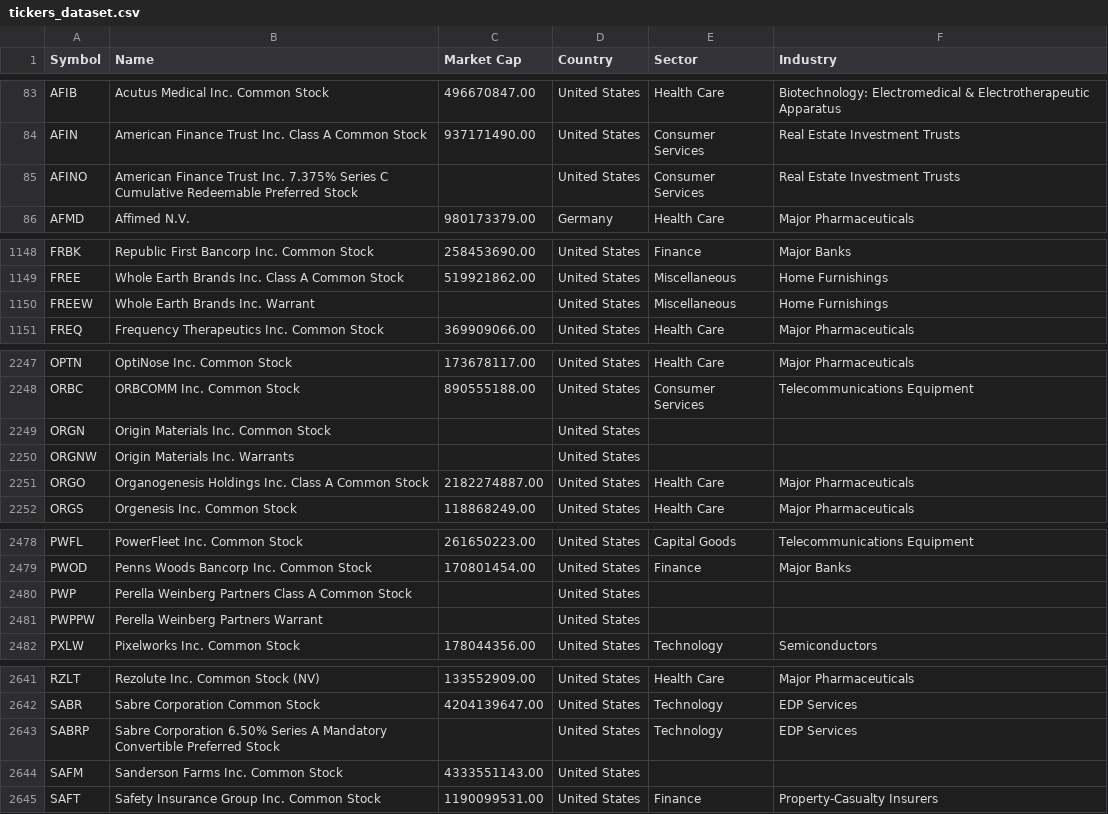
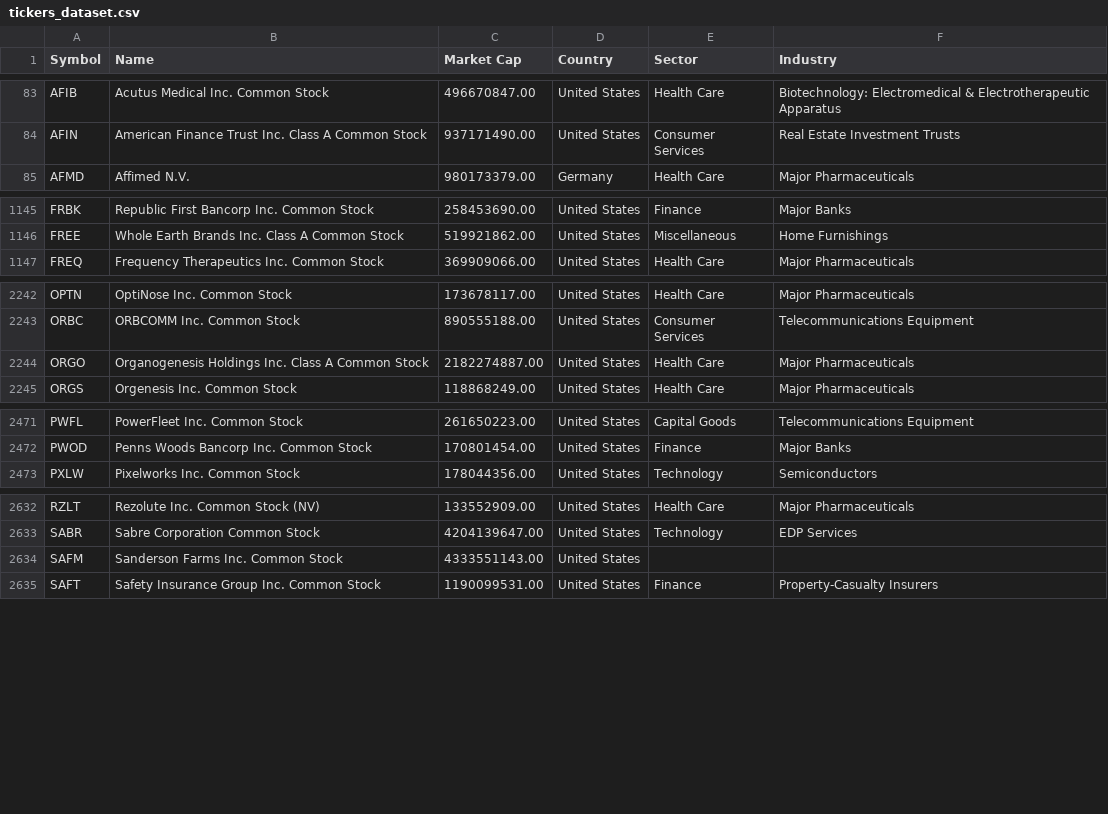
Before and after one commit to saadxan/ExchangeBuddy, a CSV file: tickers_dataset.csv, drawn as a sheet; only a part is shown, gaps mark what is left out; the diff covers the shown part only.

```diff
--- a/tickers_dataset.csv
+++ b/tickers_dataset.csv
@@ -84,3 +84,2 @@ AFIB,Acutus Medical Inc. Common Stock,496670847.00,United States,Health Care,Bio
 AFIN,American Finance Trust Inc. Class A Common Stock,937171490.00,United States,Consumer Services,Real Estate Investment Trusts
-AFINO,American Finance Trust Inc. 7.375% Series C Cumulative Redeemable Preferred Stock,,United States,Consumer Services,Real Estate Investment Trusts
 AFMD,Affimed N.V.,980173379.00,Germany,Health Care,Major Pharmaceuticals
@@ -1149,3 +1146,2 @@ FRBK,Republic First Bancorp Inc. Common Stock,258453690.00,United States,Finance
 FREE,Whole Earth Brands Inc. Class A Common Stock,519921862.00,United States,Miscellaneous,Home Furnishings
-FREEW,Whole Earth Brands Inc. Warrant,,United States,Miscellaneous,Home Furnishings
 FREQ,Frequency Therapeutics Inc. Common Stock,369909066.00,United States,Health Care,Major Pharmaceuticals
@@ -2248,4 +2243,2 @@ OPTN,OptiNose Inc. Common Stock,173678117.00,United States,Health Care,Major Pha
 ORBC,ORBCOMM Inc. Common Stock,890555188.00,United States,Consumer Services,Telecommunications Equipment
-ORGN,Origin Materials Inc. Common Stock,,United States,,
-ORGNW,Origin Materials Inc. Warrants,,United States,,
 ORGO,Organogenesis Holdings Inc. Class A Common Stock,2182274887.00,United States,Health Care,Major Pharmaceuticals
@@ -2479,4 +2472,2 @@ PWFL,PowerFleet Inc. Common Stock,261650223.00,United States,Capital Goods,Telec
 PWOD,Penns Woods Bancorp Inc. Common Stock,170801454.00,United States,Finance,Major Banks
-PWP,Perella Weinberg Partners Class A Common Stock,,United States,,
-PWPPW,Perella Weinberg Partners Warrant,,United States,,
 PXLW,Pixelworks Inc.  Common Stock,178044356.00,United States,Technology,Semiconductors
@@ -2642,3 +2633,2 @@ RZLT,Rezolute Inc. Common Stock (NV),133552909.00,United States,Health Care,Majo
 SABR,Sabre Corporation Common Stock,4204139647.00,United States,Technology,EDP Services
-SABRP,Sabre Corporation 6.50% Series A Mandatory Convertible Preferred Stock,,United States,Technology,EDP Services
 SAFM,Sanderson Farms Inc. Common Stock,4333551143.00,United States,,
```
Also changed, not shown: 4 removed rows elsewhere in this file, 7 other files.
